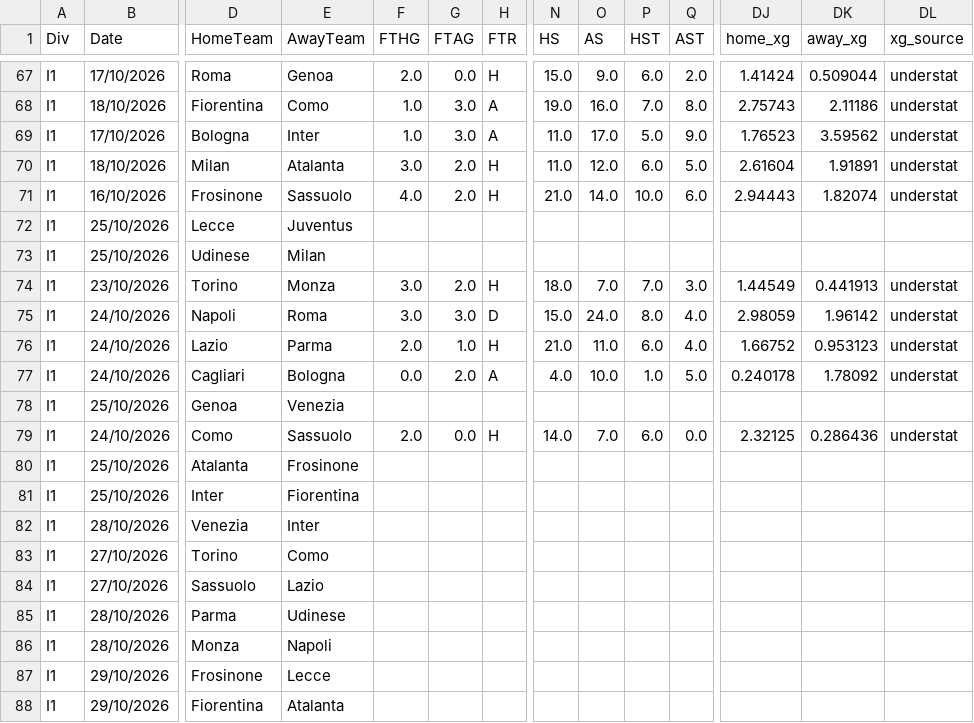
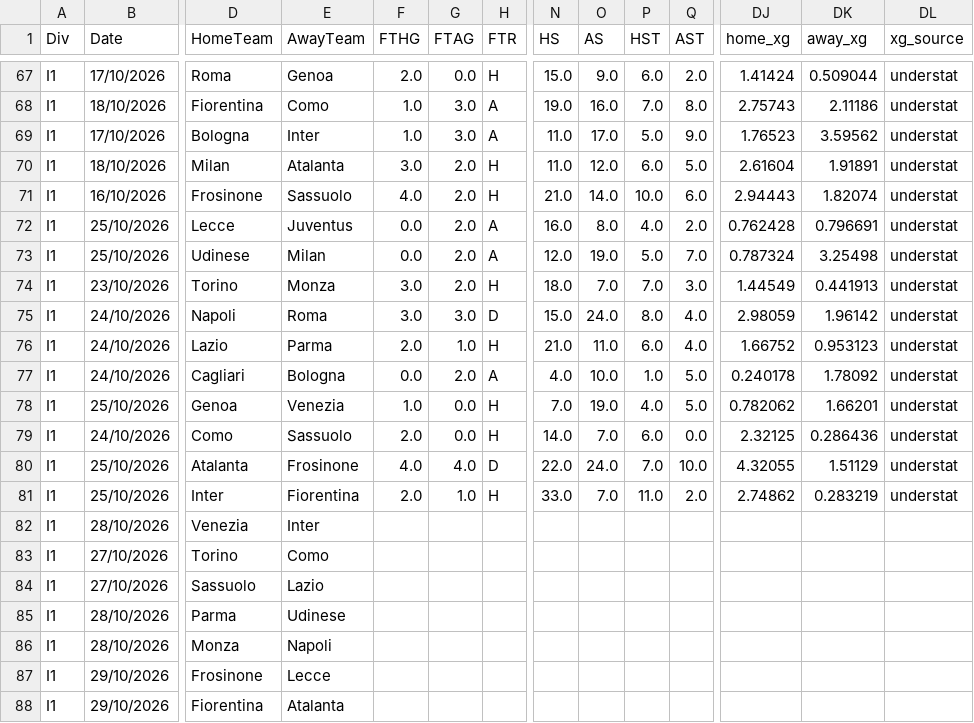
Before and after one commit to anthonyliao77/Football-Match-Prediction, a CSV file: football_data/SerieA/2026-2027.csv, drawn as a sheet; only a part is shown, gaps mark what is left out; removed rows and columns are numbered as before the commit, all else as after; rows hold the shown columns only; the diff names each change by its address in the sheet, - before the commit and + after, or states it on an @@ line.

```diff
--- a/football_data/SerieA/2026-2027.csv
+++ b/football_data/SerieA/2026-2027.csv
-row 72: I1 | 25/10/2026 | Lecce | Juventus
-row 73: I1 | 25/10/2026 | Udinese | Milan
+row 72: I1 | 25/10/2026 | Lecce | Juventus | 0.0 | 2.0 | A | 16.0 | 8.0 | 4.0 | 2.0 | 0.762428 | 0.796691 | understat
+row 73: I1 | 25/10/2026 | Udinese | Milan | 0.0 | 2.0 | A | 12.0 | 19.0 | 5.0 | 7.0 | 0.787324 | 3.25498 | understat
-row 78: I1 | 25/10/2026 | Genoa | Venezia
+row 78: I1 | 25/10/2026 | Genoa | Venezia | 1.0 | 0.0 | H | 7.0 | 19.0 | 4.0 | 5.0 | 0.782062 | 1.66201 | understat
-row 80: I1 | 25/10/2026 | Atalanta | Frosinone
-row 81: I1 | 25/10/2026 | Inter | Fiorentina
+row 80: I1 | 25/10/2026 | Atalanta | Frosinone | 4.0 | 4.0 | D | 22.0 | 24.0 | 7.0 | 10.0 | 4.32055 | 1.51129 | understat
+row 81: I1 | 25/10/2026 | Inter | Fiorentina | 2.0 | 1.0 | H | 33.0 | 7.0 | 11.0 | 2.0 | 2.74862 | 0.283219 | understat
```
Also changed, not shown: football_data/LaLiga/2026-2027.csv, football_data/PremierLeague/2026-2027.csv.
